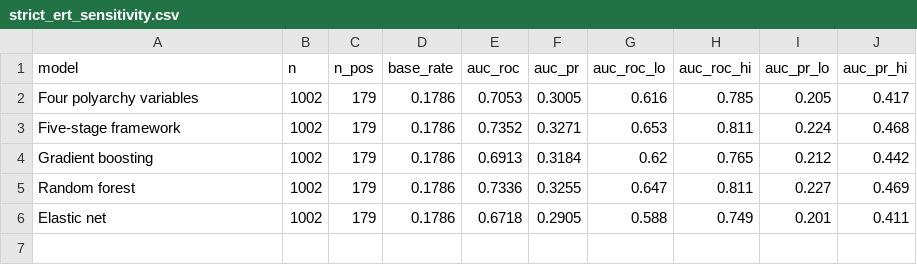
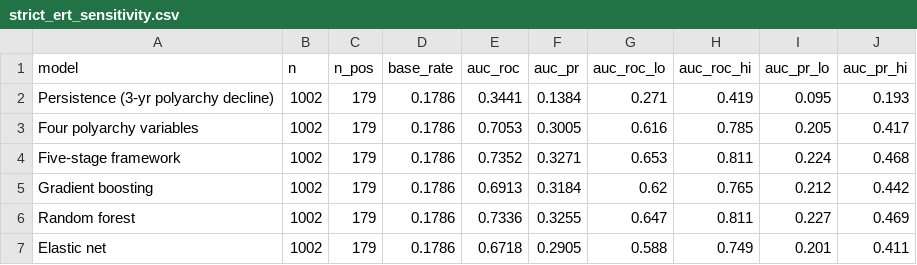
Before and after one commit to YCRG-Labs/AIM4D, a CSV file: robustness/strict_ert_sensitivity.csv, drawn as a sheet; the diff names each change by its address in the sheet, - before the commit and + after, or states it on an @@ line.

```diff
--- a/robustness/strict_ert_sensitivity.csv
+++ b/robustness/strict_ert_sensitivity.csv
+row 2: Persistence (3-yr polyarchy decline) | 1002 | 179 | 0.1786 | 0.3441 | 0.1384 | 0.271 | 0.419 | 0.095 | 0.193
```
Also changed, not shown: robustness/strict_table_predictions_h5.csv, 10 other files.
